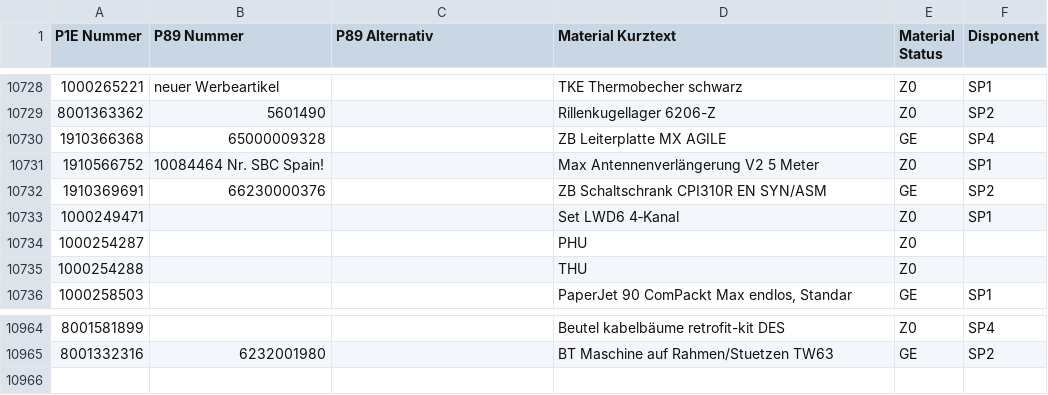
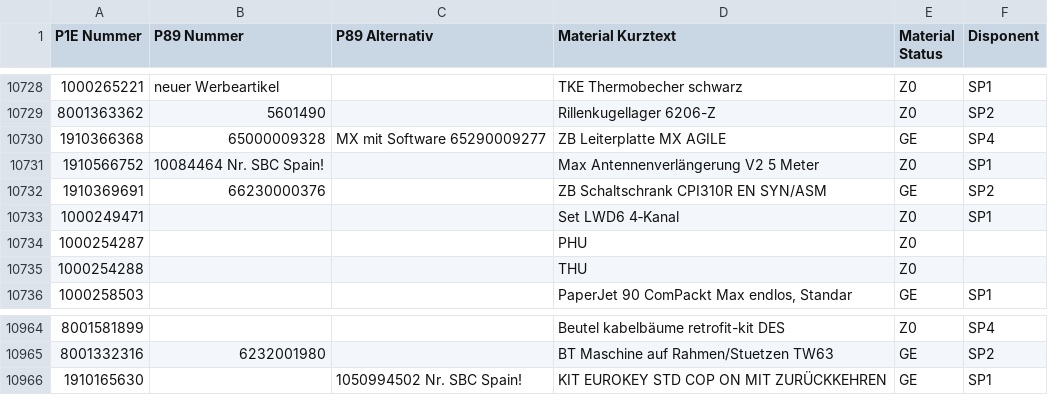
Before and after one commit to Waly1981/ETK_mini, a CSV file: Datenbank.csv, drawn as a sheet; only a part is shown, gaps mark what is left out; the diff names each change by its address in the sheet, - before the commit and + after, or states it on an @@ line.

Commit message:
18.03.2026 - 09:27:37 Uhr

```diff
--- a/Datenbank.csv
+++ b/Datenbank.csv
-C10730 (P89 Alternativ): (empty)
+C10730 (P89 Alternativ): MX mit Software 65290009277
+row 10966: 1910165630 |  | 1050994502 Nr. SBC Spain! | KIT EUROKEY STD COP ON MIT ZURÜCKKEHREN | GE | SP1
```
